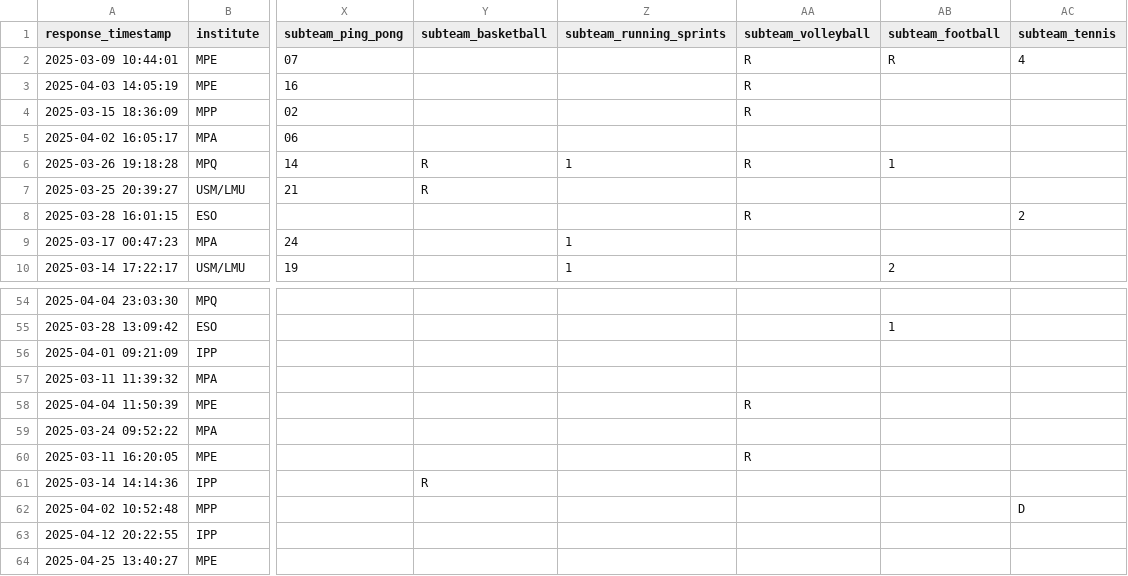
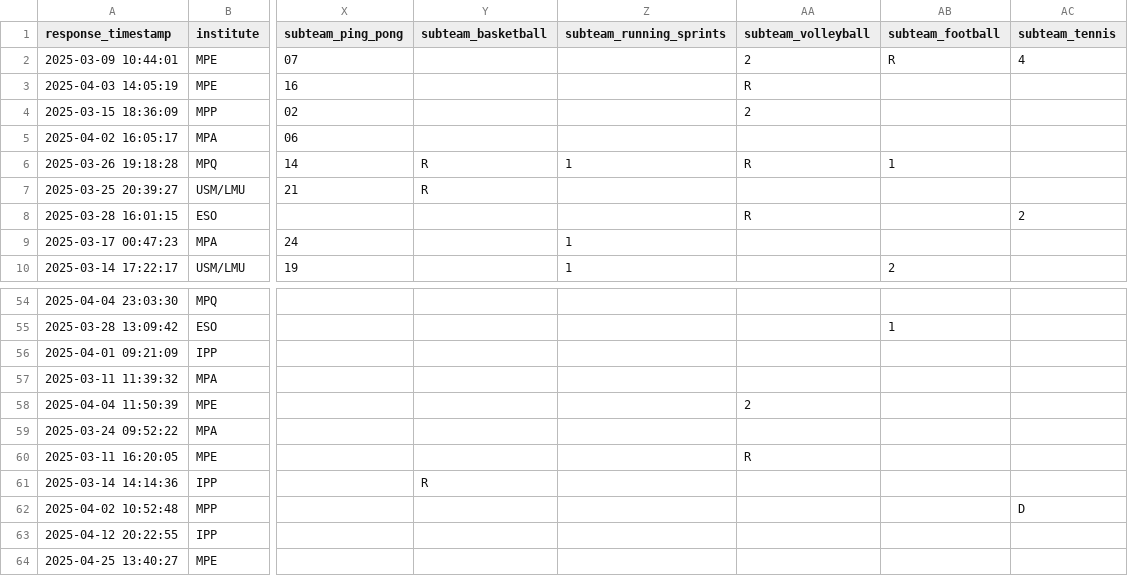
Before and after one commit to FBalzerMPE/imprs_sports_week, a CSV file: data/2025/teams/team_C.csv, drawn as a sheet; only a part is shown, gaps mark what is left out; the diff names each change by its address in the sheet, - before the commit and + after, or states it on an @@ line.

```diff
--- a/data/2025/teams/team_C.csv
+++ b/data/2025/teams/team_C.csv
-AA2 (subteam_volleyball): R
+AA2 (subteam_volleyball): 2
-AA4 (subteam_volleyball): R
+AA4 (subteam_volleyball): 2
-AA58 (subteam_volleyball): R
+AA58 (subteam_volleyball): 2
```
Also changed, not shown: data/2025/matches.csv, 5 other files.
